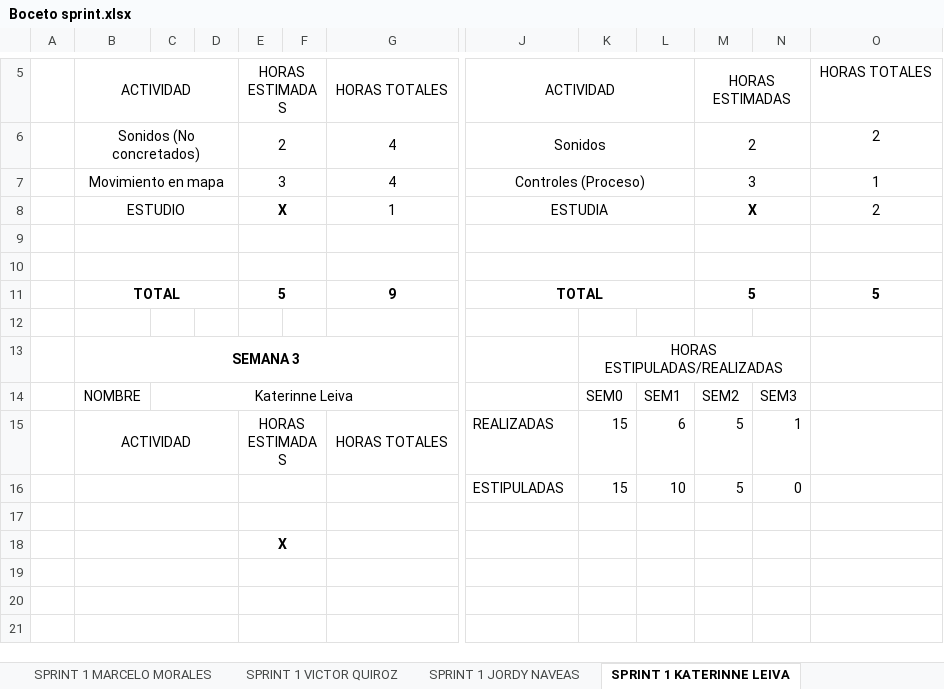
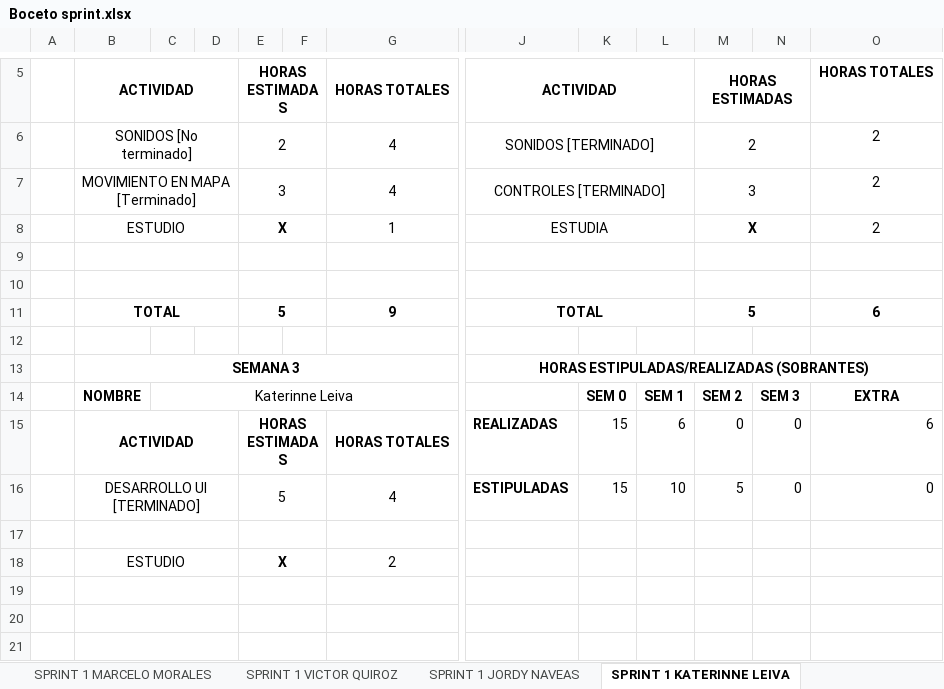
Before and after one commit to vicquiroz/SlimeSmasher, an Excel workbook: burndown y trabajo de equipo/Boceto sprint.xlsx, sheet SPRINT 1 KATERINNE LEIVA, drawn as a sheet; only a part is shown, gaps mark what is left out; values as stored, in another font and other column widths than the file's, no borders; charts and pictures not drawn; removed rows and columns are numbered as before the commit, all else as after; rows hold the shown columns only; the diff covers the shown part only; the diff names each change by its address in the sheet, - before the commit and + after, or states it on an @@ line.

Commit message:
Actualizacion final sprint 1
Resumen completo actividades realizadas sprint 1.
- Trabajo personal (Datos y gráfica).
- Trabajo grupal (Datos y gráfica).

```diff
--- a/burndown y trabajo de equipo/Boceto sprint.xlsx (sheet SPRINT 1 KATERINNE LEIVA)
+++ b/burndown y trabajo de equipo/Boceto sprint.xlsx (sheet SPRINT 1 KATERINNE LEIVA)
-B5 bold: off
+B5 bold: on
-E5 bold: off
+E5 bold: on
-G5 bold: off
+G5 bold: on
-J5 bold: off
+J5 bold: on
-M5 bold: off
+M5 bold: on
-O5 bold: off
+O5 bold: on
-B6: Sonidos (No concretados)
+B6: SONIDOS [No terminado]
-J6: Sonidos
+J6: SONIDOS [TERMINADO]
-B7: Movimiento en mapa
+B7: MOVIMIENTO EN MAPA [Terminado]
-J7: Controles (Proceso)
+J7: CONTROLES [TERMINADO]
-O7: 1
+O7: 2
-O11: 5
+O11: 6
-row 13:  | SEMANA 3 |  |  |  |  |  |  | HORAS ESTIPULADAS/REALIZADAS
+row 13:  | SEMANA 3 |  |  |  |  |  | HORAS ESTIPULADAS/REALIZADAS (SOBRANTES)
-B14:B15 bold: off
+B14:B15 bold: on
-K14: SEM0
+K14: SEM 0
-K14:N14 bold: off
+K14:N14 bold: on
-L14: SEM1
+L14: SEM 1
-M14: SEM2
+M14: SEM 2
-N14: SEM3
+N14: SEM 3
-O14: (empty)
+O14: EXTRA
-E15 bold: off
+E15 bold: on
-G15 bold: off
+G15 bold: on
-J15:J16 bold: off
+J15:J16 bold: on
-M15: 5
+M15: 0
-N15: 1
+N15: 0
-O15: (empty)
+O15: 6
-B16: (empty)
+B16: DESARROLLO UI [TERMINADO]
-E16: (empty)
+E16: 5
-G16: (empty)
+G16: 4
-O16: (empty)
+O16: 0
-row 18:  |  |  |  | X
+row 18:  | ESTUDIO |  |  | X |  | 2
```
Also changed, not shown: 2 added rows, 2 removed rows, 2 edited cells, cell formats and merged cells elsewhere in this sheet, sheet SPRINT 1 MARCELO MORALES, sheet SPRINT 1 JORDY NAVEAS, sheet SPRINT 1 JEAN NAIL, sheet SPRINT 1 VICTOR QUIROZ, other sheet tabs, formulas that keep their value, charts or pictures.
